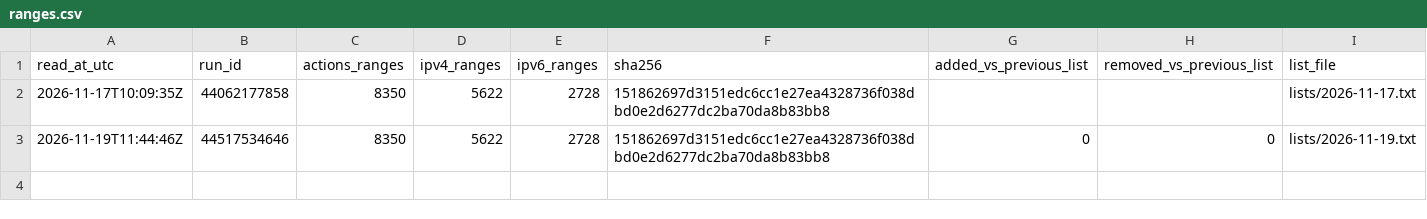
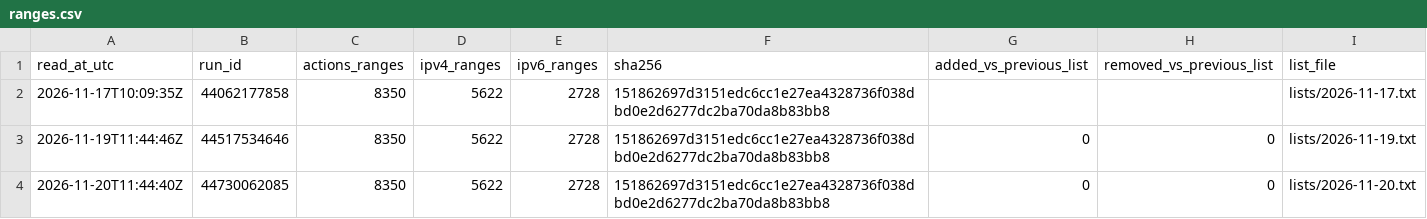
Before and after one commit to runners-io/ci-measurements, a CSV file: collectors/actions-ip-ranges/ranges.csv, drawn as a sheet.

```diff
--- a/collectors/actions-ip-ranges/ranges.csv
+++ b/collectors/actions-ip-ranges/ranges.csv
@@ -3 +3,2 @@ read_at_utc,run_id,actions_ranges,ipv4_ranges,ipv6_ranges,sha256,added_vs_previo
 2026-11-19T11:44:46Z,44517534646,8350,5622,2728,151862697d3151edc6cc1e27ea4328736f038dbd0e2d6277dc2ba70da8b83bb8,0,0,lists/2026-11-19.txt
+2026-11-20T11:44:40Z,44730062085,8350,5622,2728,151862697d3151edc6cc1e27ea4328736f038dbd0e2d6277dc2ba70da8b83bb8,0,0,lists/2026-11-20.txt
```
Also changed, not shown: 1 other file.
